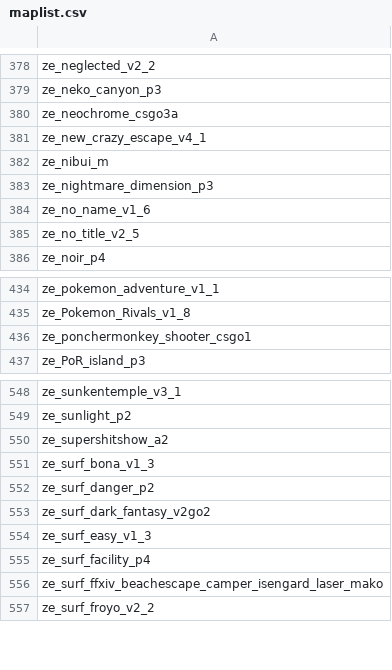
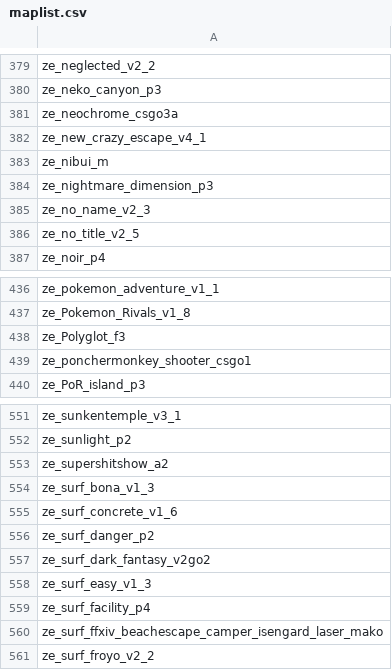
Before and after one commit to notkoen/Music-Names, a CSV file: maplist.csv, drawn as a sheet; only a part is shown, gaps mark what is left out; the diff covers the shown part only.

```diff
--- a/maplist.csv
+++ b/maplist.csv
@@ -383,3 +384,3 @@ ze_nibui_m,
 ze_nightmare_dimension_p3,
-ze_no_name_v1_6,
+ze_no_name_v2_3,
 ze_no_title_v2_5,
@@ -435,2 +437,3 @@ ze_pokemon_adventure_v1_1,
 ze_Pokemon_Rivals_v1_8,
+ze_Polyglot_f3,
 ze_ponchermonkey_shooter_csgo1,
@@ -551,2 +554,3 @@ ze_supershitshow_a2,
 ze_surf_bona_v1_3,
+ze_surf_concrete_v1_6,
 ze_surf_danger_p2,
```
Also changed, not shown: 3 added rows, 1 removed row and 3 edited cells elsewhere in this file, 2 other files.
